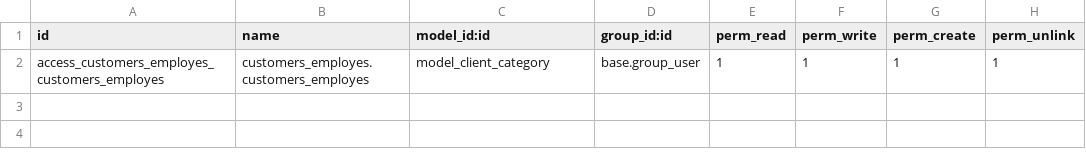
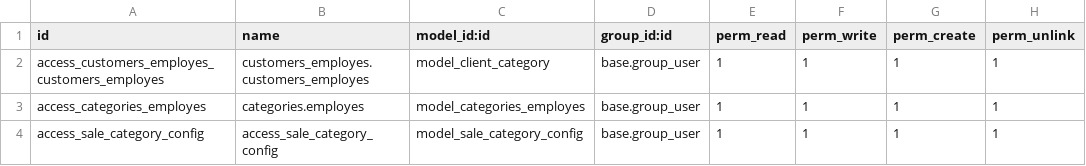
Before and after one commit to FreddyMahery/CategorizingCustomersAndEmployees, a CSV file: addons/customer_employes/security/ir.model.access.csv, drawn as a sheet; the diff names each change by its address in the sheet, - before the commit and + after, or states it on an @@ line.

```diff
--- a/addons/customer_employes/security/ir.model.access.csv
+++ b/addons/customer_employes/security/ir.model.access.csv
+row 3: access_categories_employes | categories.employes | model_categories_employes | base.group_user | 1 | 1 | 1 | 1
+row 4: access_sale_category_config | access_sale_category_config | model_sale_category_config | base.group_user | 1 | 1 | 1 | 1
```
Also changed, not shown: 12 other files.
